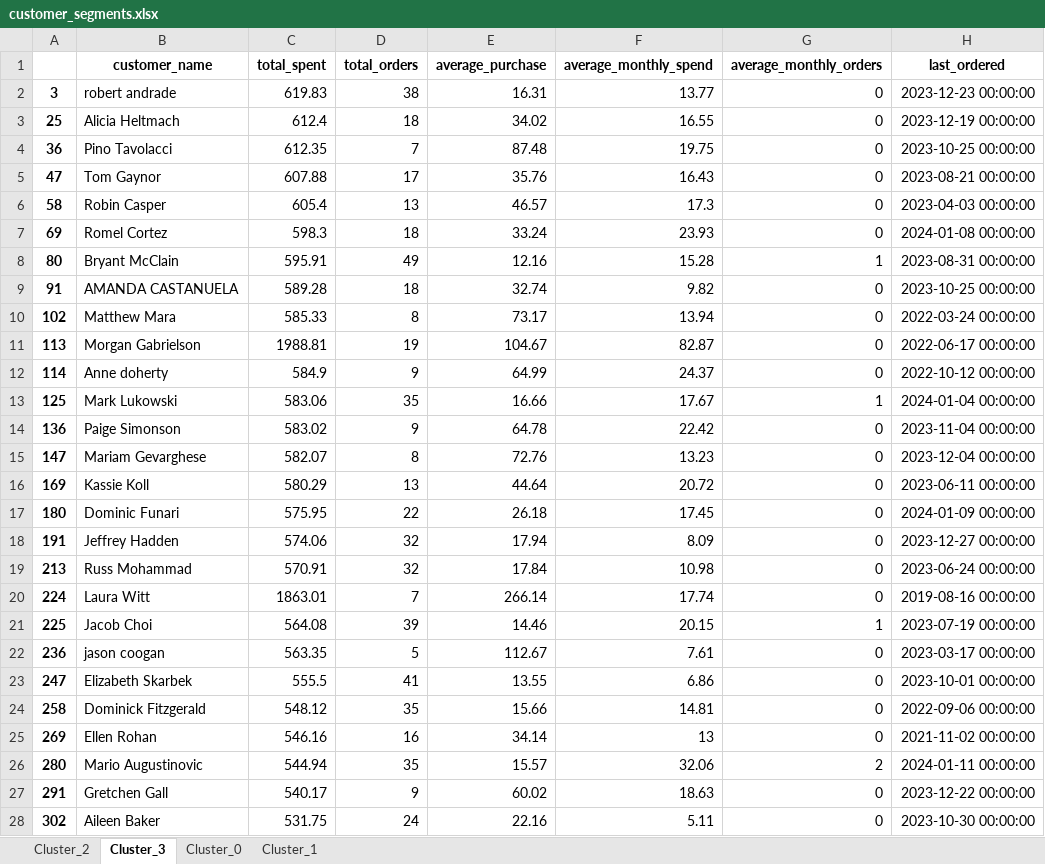
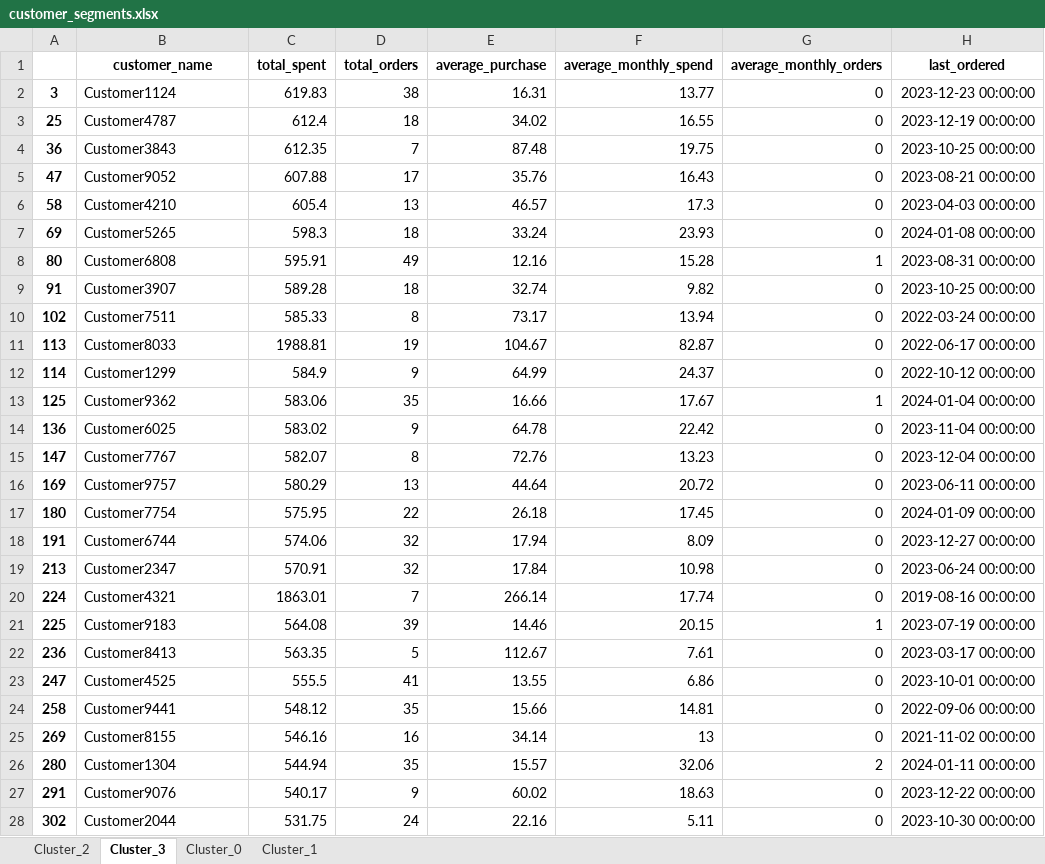
Before and after one commit to fdwsc2005/Customer-Segmentation-Retention, an Excel workbook: customer_segments.xlsx, sheet Cluster_3, drawn as a sheet; only a part is shown; values as stored, in another font and other column widths than the file's, no borders; the diff covers the shown part only; the diff names each change by its address in the sheet, - before the commit and + after, or states it on an @@ line.

```diff
--- a/customer_segments.xlsx (sheet Cluster_3)
+++ b/customer_segments.xlsx (sheet Cluster_3)
-B2 (customer_name): robert andrade
+B2 (customer_name): Customer1124
-B3 (customer_name): Alicia Heltmach
+B3 (customer_name): Customer4787
-B4 (customer_name): Pino Tavolacci
+B4 (customer_name): Customer3843
-B5 (customer_name): Tom Gaynor
+B5 (customer_name): Customer9052
-B6 (customer_name): Robin Casper
+B6 (customer_name): Customer4210
-B7 (customer_name): Romel Cortez
+B7 (customer_name): Customer5265
-B8 (customer_name): Bryant McClain
+B8 (customer_name): Customer6808
-B9 (customer_name): AMANDA CASTANUELA
+B9 (customer_name): Customer3907
-B10 (customer_name): Matthew Mara
+B10 (customer_name): Customer7511
-B11 (customer_name): Morgan Gabrielson
+B11 (customer_name): Customer8033
-B12 (customer_name): Anne doherty
+B12 (customer_name): Customer1299
-B13 (customer_name): Mark Lukowski
+B13 (customer_name): Customer9362
-B14 (customer_name): Paige Simonson
+B14 (customer_name): Customer6025
-B15 (customer_name): Mariam Gevarghese
+B15 (customer_name): Customer7767
-B16 (customer_name): Kassie Koll
+B16 (customer_name): Customer9757
-B17 (customer_name): Dominic Funari
+B17 (customer_name): Customer7754
-B18 (customer_name): Jeffrey Hadden
+B18 (customer_name): Customer6744
-B19 (customer_name): Russ Mohammad
+B19 (customer_name): Customer2347
-B20 (customer_name): Laura Witt
+B20 (customer_name): Customer4321
-B21 (customer_name): Jacob Choi
+B21 (customer_name): Customer9183
-B22 (customer_name): jason coogan
+B22 (customer_name): Customer8413
-B23 (customer_name): Elizabeth Skarbek
+B23 (customer_name): Customer4525
-B24 (customer_name): Dominick Fitzgerald
+B24 (customer_name): Customer9441
-B25 (customer_name): Ellen Rohan
+B25 (customer_name): Customer8155
-B26 (customer_name): Mario Augustinovic
+B26 (customer_name): Customer1304
-B27 (customer_name): Gretchen Gall
+B27 (customer_name): Customer9076
-B28 (customer_name): Aileen Baker
+B28 (customer_name): Customer2044
```
Also changed, not shown: 222 edited cells elsewhere in this sheet, sheet Cluster_0, sheet Cluster_1, sheet Cluster_2, 3 other files.
